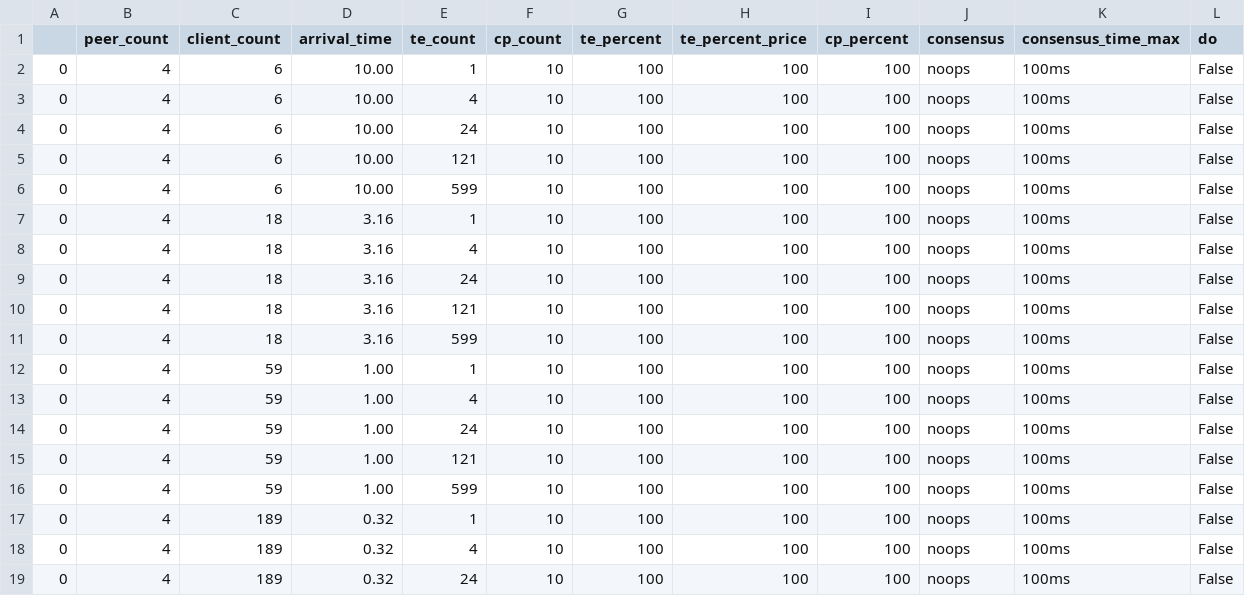
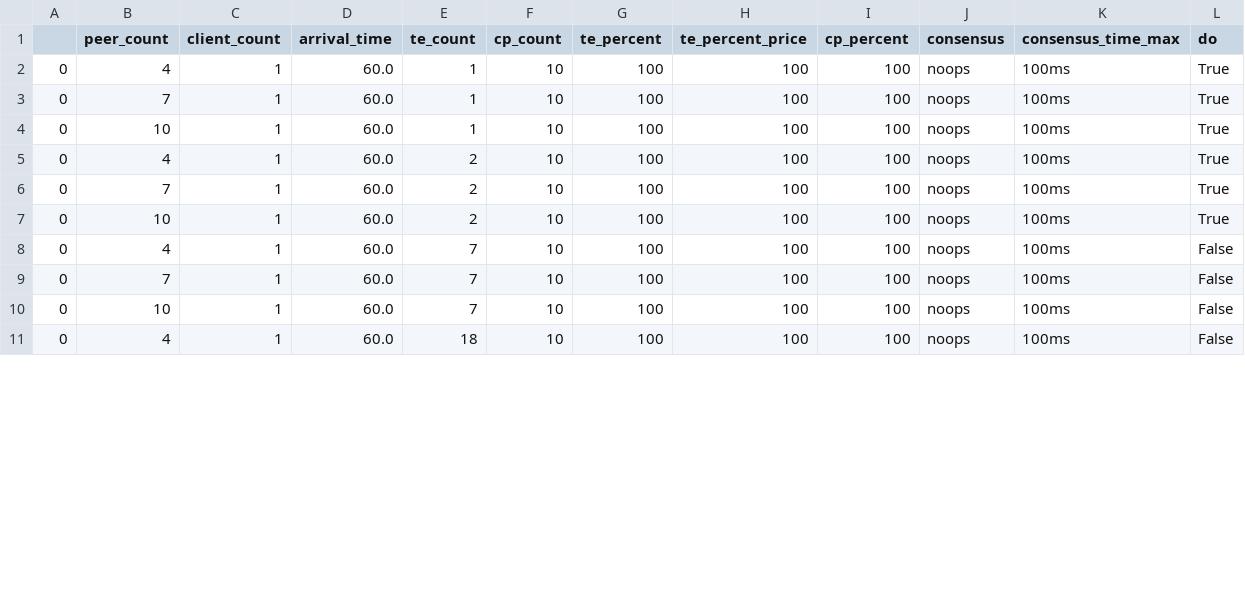
Before and after one commit to dngroup/content-fabric, a CSV file: input.csv, drawn as a sheet; only a part is shown; the diff covers the shown part only.

```diff
--- a/input.csv
+++ b/input.csv
@@ -1,19 +1,11 @@
 ,peer_count,client_count,arrival_time,te_count,cp_count,te_percent,te_percent_price,cp_percent,consensus,consensus_time_max,do
-0,4 ,6 , 10.00, 1 ,10 , 100 , 100 , 100 , noops , 100ms, False
-0,4 ,6 , 10.00, 4 ,10 , 100 , 100 , 100 , noops , 100ms, False
-0,4 ,6 , 10.00, 24 ,10 , 100 , 100 , 100 , noops , 100ms, False
-0,4 ,6 , 10.00, 121 ,10 , 100 , 100 , 100 , noops , 100ms, False
-0,4 ,6 , 10.00, 599 ,10 , 100 , 100 , 100 , noops , 100ms, False
-0,4 ,18 , 3.16, 1 ,10 , 100 , 100 , 100 , noops , 100ms, False
-0,4 ,18 , 3.16, 4 ,10 , 100 , 100 , 100 , noops , 100ms, False
-0,4 ,18 , 3.16, 24 ,10 , 100 , 100 , 100 , noops , 100ms, False
-0,4 ,18 , 3.16, 121 ,10 , 100 , 100 , 100 , noops , 100ms, False
-0,4 ,18 , 3.16, 599 ,10 , 100 , 100 , 100 , noops , 100ms, False
-0,4 ,59 , 1.00, 1 ,10 , 100 , 100 , 100 , noops , 100ms, False
-0,4 ,59 , 1.00, 4 ,10 , 100 , 100 , 100 , noops , 100ms, False
-0,4 ,59 , 1.00, 24 ,10 , 100 , 100 , 100 , noops , 100ms, False
-0,4 ,59 , 1.00, 121 ,10 , 100 , 100 , 100 , noops , 100ms, False
-0,4 ,59 , 1.00, 599 ,10 , 100 , 100 , 100 , noops , 100ms, False
-0,4 ,189 , 0.32, 1 ,10 , 100 , 100 , 100 , noops , 100ms, False
-0,4 ,189 , 0.32, 4 ,10 , 100 , 100 , 100 , noops , 100ms, False
-0,4 ,189 , 0.32, 24 ,10 , 100 , 100 , 100 , noops , 100ms, False
+0,4,1,60.0,1,10,100,100,100, noops , 100ms,True
+0,7,1,60.0,1,10,100,100,100, noops , 100ms,True
+0,10,1,60.0,1,10,100,100,100, noops , 100ms,True
+0,4,1,60.0,2,10,100,100,100, noops , 100ms,True
+0,7,1,60.0,2,10,100,100,100, noops , 100ms,True
+0,10,1,60.0,2,10,100,100,100, noops , 100ms,True
+0,4,1,60.0,7,10,100,100,100, noops , 100ms, False
+0,7,1,60.0,7,10,100,100,100, noops , 100ms, False
+0,10,1,60.0,7,10,100,100,100, noops , 100ms, False
+0,4,1,60.0,18,10,100,100,100, noops , 100ms, False
```
Also changed, not shown: 2 removed rows and 19 edited cells elsewhere in this file, 4 other files.
